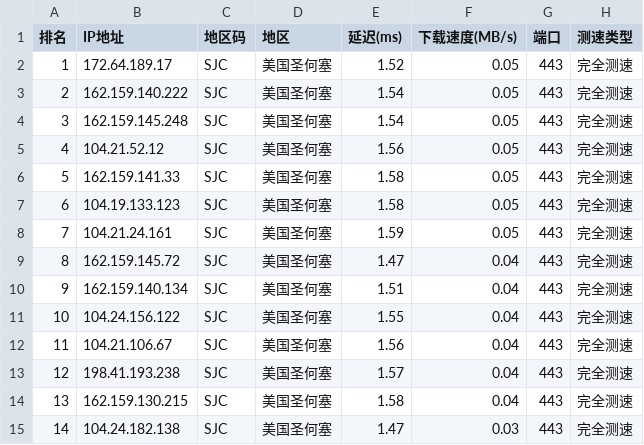
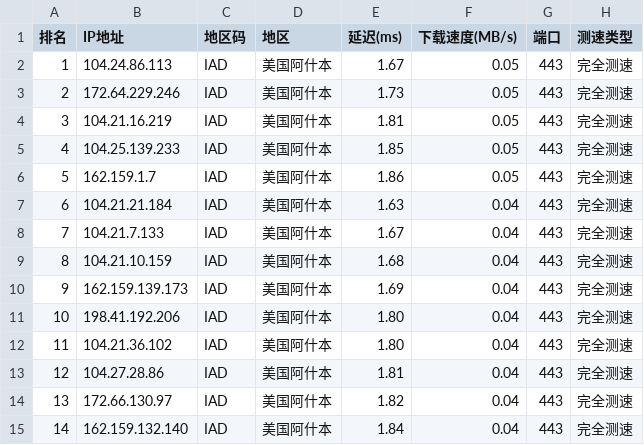
Before and after one commit to ZQ-JACKY/ZQ-CloudFlareScan, a CSV file: ipv4.csv, drawn as a sheet; only a part is shown; the diff covers the shown part only.

```diff
--- a/ipv4.csv
+++ b/ipv4.csv
@@ -1,15 +1,15 @@
 排名,IP地址,地区码,地区,延迟(ms),下载速度(MB/s),端口,测速类型
-1,172.64.189.17,SJC,美国圣何塞,1.52,0.05,443,完全测速
-2,162.159.140.222,SJC,美国圣何塞,1.54,0.05,443,完全测速
-3,162.159.145.248,SJC,美国圣何塞,1.54,0.05,443,完全测速
-4,104.21.52.12,SJC,美国圣何塞,1.56,0.05,443,完全测速
-5,162.159.141.33,SJC,美国圣何塞,1.58,0.05,443,完全测速
-6,104.19.133.123,SJC,美国圣何塞,1.58,0.05,443,完全测速
-7,104.21.24.161,SJC,美国圣何塞,1.59,0.05,443,完全测速
-8,162.159.145.72,SJC,美国圣何塞,1.47,0.04,443,完全测速
-9,162.159.140.134,SJC,美国圣何塞,1.51,0.04,443,完全测速
-10,104.24.156.122,SJC,美国圣何塞,1.55,0.04,443,完全测速
-11,104.21.106.67,SJC,美国圣何塞,1.56,0.04,443,完全测速
-12,198.41.193.238,SJC,美国圣何塞,1.57,0.04,443,完全测速
-13,162.159.130.215,SJC,美国圣何塞,1.58,0.04,443,完全测速
-14,104.24.182.138,SJC,美国圣何塞,1.47,0.03,443,完全测速
+1,104.24.86.113,IAD,美国阿什本,1.67,0.05,443,完全测速
+2,172.64.229.246,IAD,美国阿什本,1.73,0.05,443,完全测速
+3,104.21.16.219,IAD,美国阿什本,1.81,0.05,443,完全测速
+4,104.25.139.233,IAD,美国阿什本,1.85,0.05,443,完全测速
+5,162.159.1.7,IAD,美国阿什本,1.86,0.05,443,完全测速
+6,104.21.21.184,IAD,美国阿什本,1.63,0.04,443,完全测速
+7,104.21.7.133,IAD,美国阿什本,1.67,0.04,443,完全测速
+8,104.21.10.159,IAD,美国阿什本,1.68,0.04,443,完全测速
+9,162.159.139.173,IAD,美国阿什本,1.69,0.04,443,完全测速
+10,198.41.192.206,IAD,美国阿什本,1.80,0.04,443,完全测速
+11,104.21.36.102,IAD,美国阿什本,1.80,0.04,443,完全测速
+12,104.27.28.86,IAD,美国阿什本,1.81,0.04,443,完全测速
+13,172.66.130.97,IAD,美国阿什本,1.82,0.04,443,完全测速
+14,162.159.132.140,IAD,美国阿什本,1.84,0.04,443,完全测速
```
Also changed, not shown: 25 edited cells elsewhere in this file.
